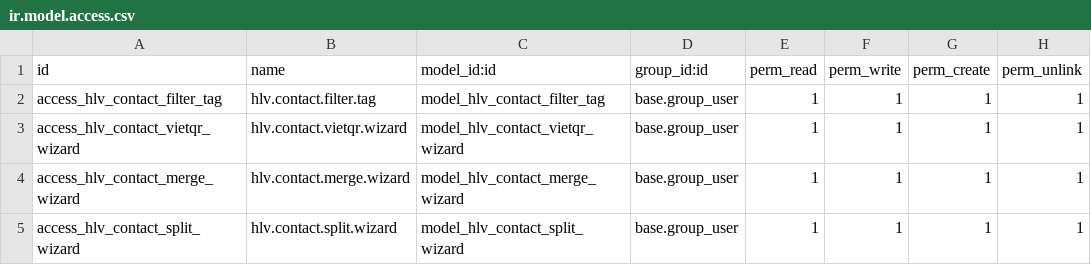
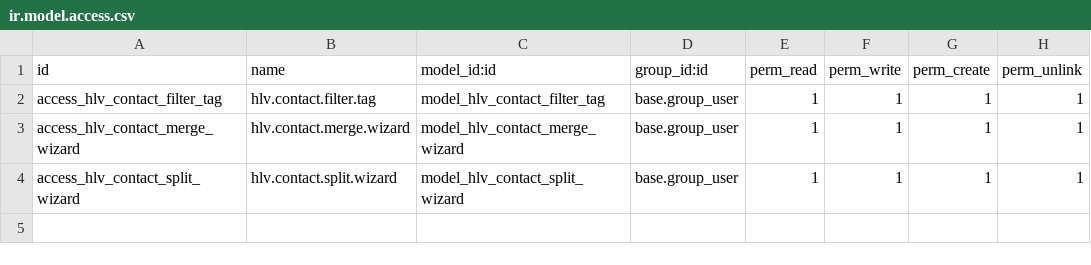
Before and after one commit to hivongseth2/HLV-odoo-crm, a CSV file: custom_addons/hlv_contact_refine/security/ir.model.access.csv, drawn as a sheet; the diff names each change by its address in the sheet, - before the commit and + after, or states it on an @@ line.

Commit message:
contact refine : viet qr api

```diff
--- a/custom_addons/hlv_contact_refine/security/ir.model.access.csv
+++ b/custom_addons/hlv_contact_refine/security/ir.model.access.csv
-row 3: access_hlv_contact_vietqr_wizard | hlv.contact.vietqr.wizard | model_hlv_contact_vietqr_wizard | base.group_user | 1 | 1 | 1 | 1
```
Also changed, not shown: 10 other files.
